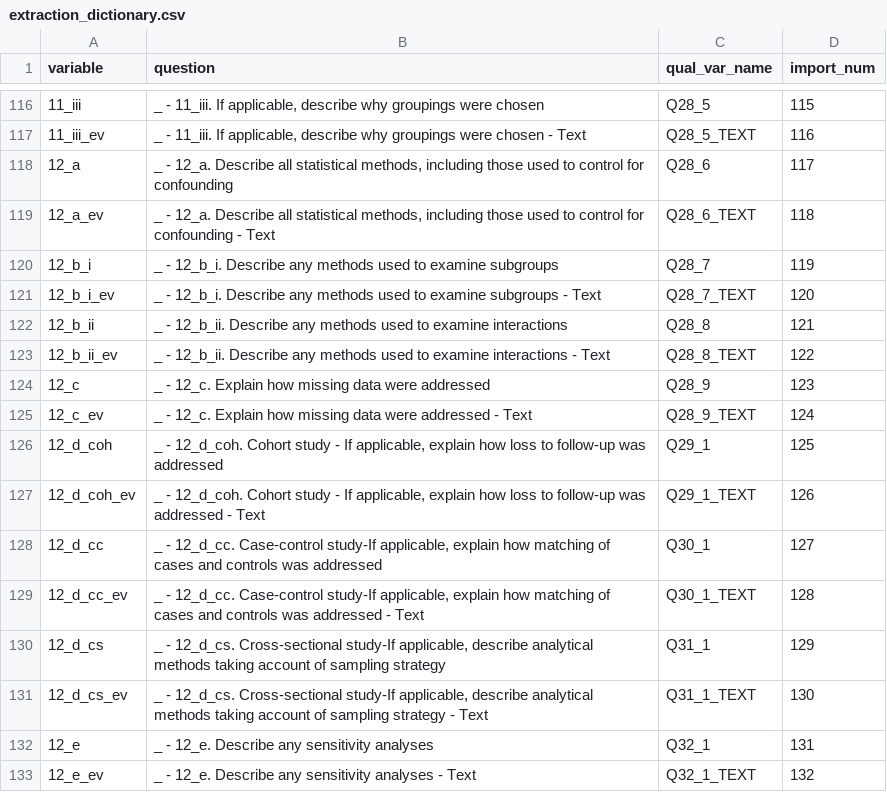
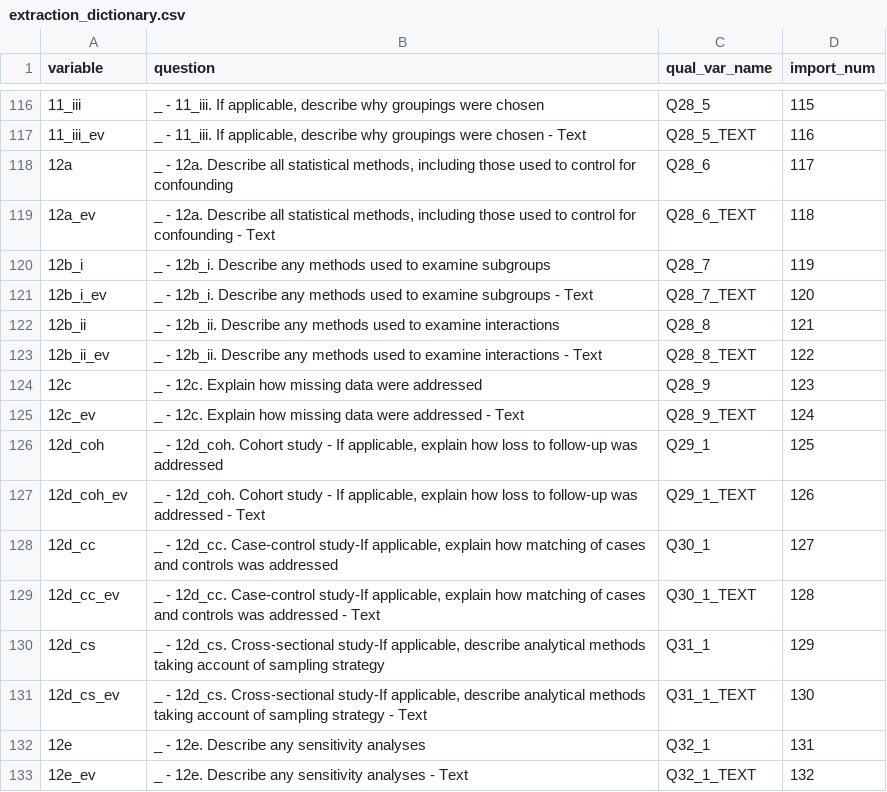
Before and after one commit to katiedrax/ukb_sr, a CSV file: outputs/extraction_dictionary.csv, drawn as a sheet; only a part is shown, gaps mark what is left out; the diff covers the shown part only.

```diff
--- a/outputs/extraction_dictionary.csv
+++ b/outputs/extraction_dictionary.csv
@@ -117,17 +117,17 @@
 "11_iii_ev","_ - 11_iii. If applicable, describe why groupings were chosen - Text","Q28_5_TEXT",116
-"12_a","_ - 12_a. Describe all statistical methods, including those used to control for confounding","Q28_6",117
-"12_a_ev","_ - 12_a. Describe all statistical methods, including those used to control for confounding - Text","Q28_6_TEXT",118
-"12_b_i","_ - 12_b_i. Describe any methods used to examine subgroups","Q28_7",119
-"12_b_i_ev","_ - 12_b_i. Describe any methods used to examine subgroups - Text","Q28_7_TEXT",120
-"12_b_ii","_ - 12_b_ii. Describe any methods used to examine interactions","Q28_8",121
-"12_b_ii_ev","_ - 12_b_ii. Describe any methods used to examine interactions - Text","Q28_8_TEXT",122
-"12_c","_ - 12_c. Explain how missing data were addressed","Q28_9",123
-"12_c_ev","_ - 12_c. Explain how missing data were addressed - Text","Q28_9_TEXT",124
-"12_d_coh","_ - 12_d_coh. Cohort study - If applicable, explain how loss to follow-up was addressed","Q29_1",125
-"12_d_coh_ev","_ - 12_d_coh. Cohort study - If applicable, explain how loss to follow-up was addressed - Text","Q29_1_TEXT",126
-"12_d_cc","_ - 12_d_cc. Case-control study-If applicable, explain how matching of cases and controls was addressed","Q30_1",127
-"12_d_cc_ev","_ - 12_d_cc. Case-control study-If applicable, explain how matching of cases and controls was addressed - Text","Q30_1_TEXT",128
-"12_d_cs","_ - 12_d_cs. Cross-sectional study-If applicable, describe analytical methods taking account of sampling strategy","Q31_1",129
-"12_d_cs_ev","_ - 12_d_cs. Cross-sectional study-If applicable, describe analytical methods taking account of sampling strategy - Text","Q31_1_TEXT",130
-"12_e","_ - 12_e. Describe any sensitivity analyses","Q32_1",131
-"12_e_ev","_ - 12_e. Describe any sensitivity analyses - Text","Q32_1_TEXT",132
+"12a","_ - 12a. Describe all statistical methods, including those used to control for confounding","Q28_6",117
+"12a_ev","_ - 12a. Describe all statistical methods, including those used to control for confounding - Text","Q28_6_TEXT",118
+"12b_i","_ - 12b_i. Describe any methods used to examine subgroups","Q28_7",119
+"12b_i_ev","_ - 12b_i. Describe any methods used to examine subgroups - Text","Q28_7_TEXT",120
+"12b_ii","_ - 12b_ii. Describe any methods used to examine interactions","Q28_8",121
+"12b_ii_ev","_ - 12b_ii. Describe any methods used to examine interactions - Text","Q28_8_TEXT",122
+"12c","_ - 12c. Explain how missing data were addressed","Q28_9",123
+"12c_ev","_ - 12c. Explain how missing data were addressed - Text","Q28_9_TEXT",124
+"12d_coh","_ - 12d_coh. Cohort study - If applicable, explain how loss to follow-up was addressed","Q29_1",125
+"12d_coh_ev","_ - 12d_coh. Cohort study - If applicable, explain how loss to follow-up was addressed - Text","Q29_1_TEXT",126
+"12d_cc","_ - 12d_cc. Case-control study-If applicable, explain how matching of cases and controls was addressed","Q30_1",127
+"12d_cc_ev","_ - 12d_cc. Case-control study-If applicable, explain how matching of cases and controls was addressed - Text","Q30_1_TEXT",128
+"12d_cs","_ - 12d_cs. Cross-sectional study-If applicable, describe analytical methods taking account of sampling strategy","Q31_1",129
+"12d_cs_ev","_ - 12d_cs. Cross-sectional study-If applicable, describe analytical methods taking account of sampling strategy - Text","Q31_1_TEXT",130
+"12e","_ - 12e. Describe any sensitivity analyses","Q32_1",131
+"12e_ev","_ - 12e. Describe any sensitivity analyses - Text","Q32_1_TEXT",132
```
Also changed, not shown: 116 edited cells elsewhere in this file, outputs/clean_poster.csv.
